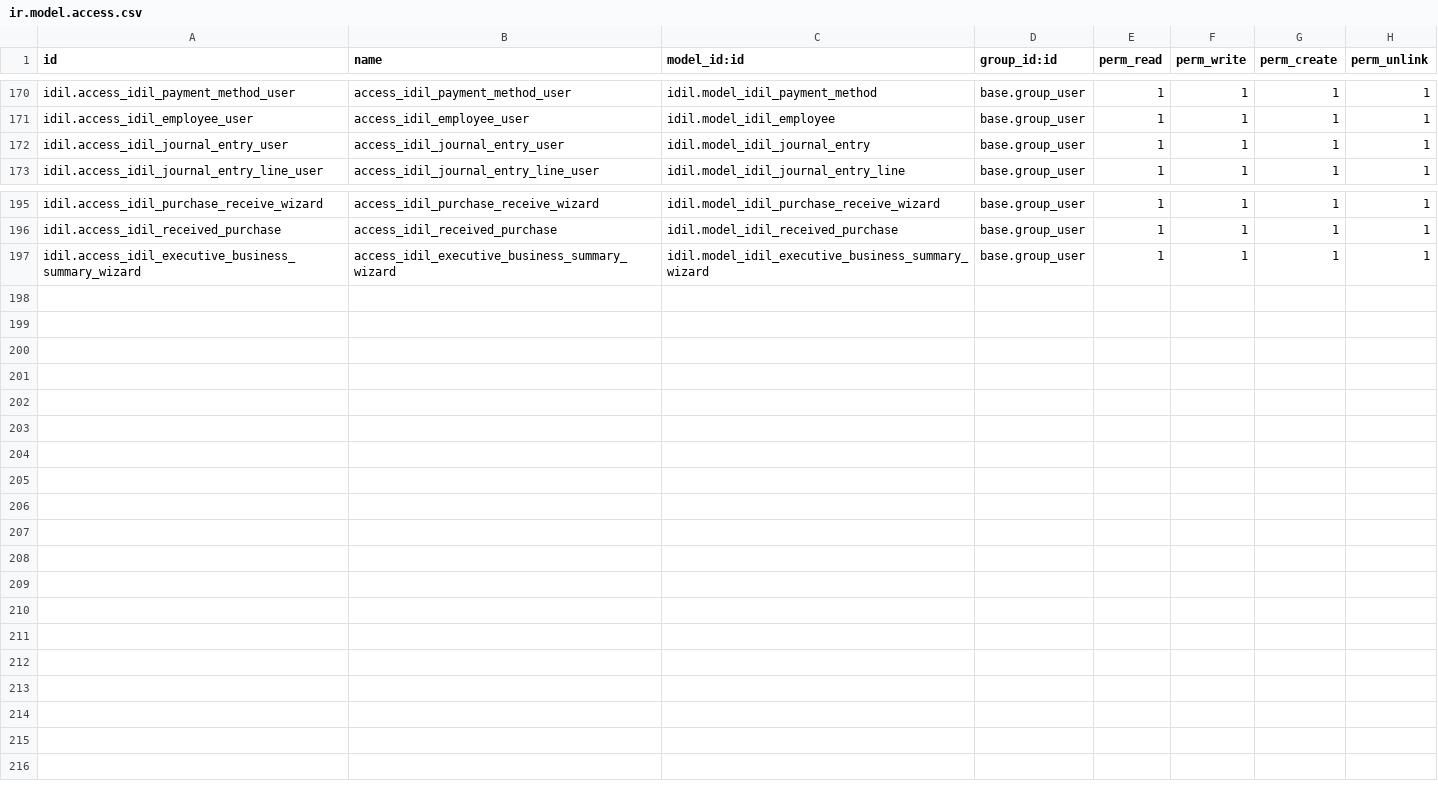
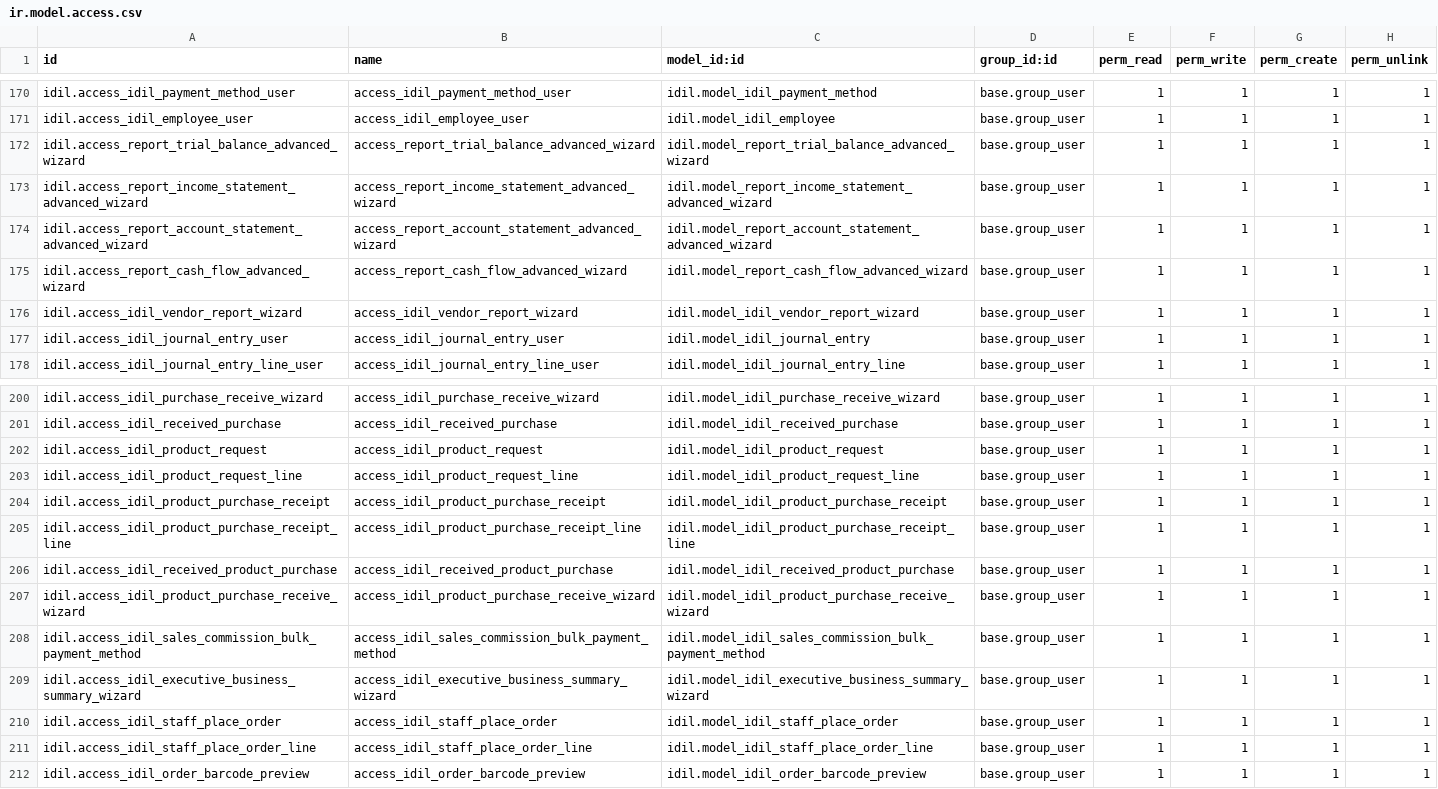
Before and after one commit to AyoubDahir/uataddons, a CSV file: idil/security/ir.model.access.csv, drawn as a sheet; only a part is shown, gaps mark what is left out; the diff names each change by its address in the sheet, - before the commit and + after, or states it on an @@ line.

Commit message:
push most report BS,TL, IS

```diff
--- a/idil/security/ir.model.access.csv
+++ b/idil/security/ir.model.access.csv
+row 172: idil.access_report_trial_balance_advanced_wizard | access_report_trial_balance_advanced_wizard | idil.model_report_trial_balance_advanced_wizard | base.group_user | 1 | 1 | 1 | 1
+row 173: idil.access_report_income_statement_advanced_wizard | access_report_income_statement_advanced_wizard | idil.model_report_income_statement_advanced_wizard | base.group_user | 1 | 1 | 1 | 1
+row 174: idil.access_report_account_statement_advanced_wizard | access_report_account_statement_advanced_wizard | idil.model_report_account_statement_advanced_wizard | base.group_user | 1 | 1 | 1 | 1
+row 175: idil.access_report_cash_flow_advanced_wizard | access_report_cash_flow_advanced_wizard | idil.model_report_cash_flow_advanced_wizard | base.group_user | 1 | 1 | 1 | 1
+row 176: idil.access_idil_vendor_report_wizard | access_idil_vendor_report_wizard | idil.model_idil_vendor_report_wizard | base.group_user | 1 | 1 | 1 | 1
+row 202: idil.access_idil_product_request | access_idil_product_request | idil.model_idil_product_request | base.group_user | 1 | 1 | 1 | 1
+row 203: idil.access_idil_product_request_line | access_idil_product_request_line | idil.model_idil_product_request_line | base.group_user | 1 | 1 | 1 | 1
+row 204: idil.access_idil_product_purchase_receipt | access_idil_product_purchase_receipt | idil.model_idil_product_purchase_receipt | base.group_user | 1 | 1 | 1 | 1
+row 205: idil.access_idil_product_purchase_receipt_line | access_idil_product_purchase_receipt_line | idil.model_idil_product_purchase_receipt_line | base.group_user | 1 | 1 | 1 | 1
+row 206: idil.access_idil_received_product_purchase | access_idil_received_product_purchase | idil.model_idil_received_product_purchase | base.group_user | 1 | 1 | 1 | 1
+row 207: idil.access_idil_product_purchase_receive_wizard | access_idil_product_purchase_receive_wizard | idil.model_idil_product_purchase_receive_wizard | base.group_user | 1 | 1 | 1 | 1
+row 208: idil.access_idil_sales_commission_bulk_payment_method | access_idil_sales_commission_bulk_payment_method | idil.model_idil_sales_commission_bulk_payment_method | base.group_user | 1 | 1 | 1 | 1
+row 210: idil.access_idil_staff_place_order | access_idil_staff_place_order | idil.model_idil_staff_place_order | base.group_user | 1 | 1 | 1 | 1
+row 211: idil.access_idil_staff_place_order_line | access_idil_staff_place_order_line | idil.model_idil_staff_place_order_line | base.group_user | 1 | 1 | 1 | 1
+row 212: idil.access_idil_order_barcode_preview | access_idil_order_barcode_preview | idil.model_idil_order_barcode_preview | base.group_user | 1 | 1 | 1 | 1
```
Also changed, not shown: 13 other files.
